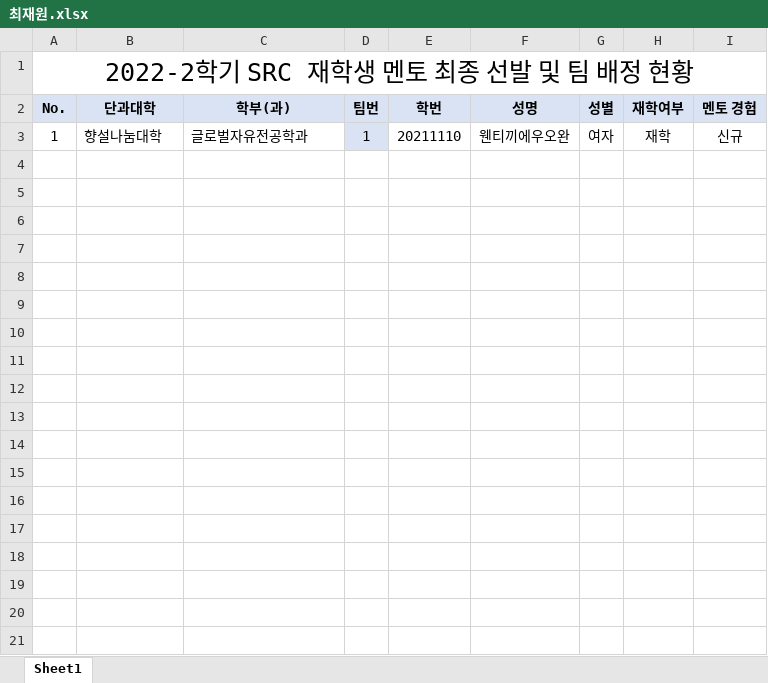
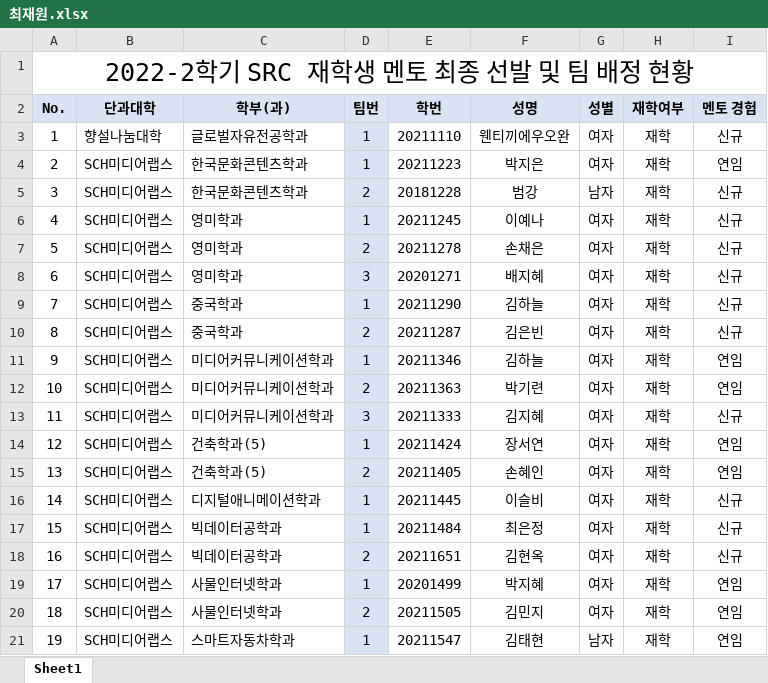
Before and after one commit to OneCrazyman/Python-Automation, an Excel workbook: SRC_Center_Mento_Upload/최재원.xlsx, sheet Sheet1, drawn as a sheet; only a part is shown; values as stored, in another font and other column widths than the file's, no borders; the diff covers the shown part only; the diff names each change by its address in the sheet, - before the commit and + after, or states it on an @@ line.

```diff
--- a/SRC_Center_Mento_Upload/최재원.xlsx (sheet Sheet1)
+++ b/SRC_Center_Mento_Upload/최재원.xlsx (sheet Sheet1)
+row 4: 2 | SCH미디어랩스 | 한국문화콘텐츠학과 | 1 | 20211223 | 박지은 | 여자 | 재학 | 연임
+row 5: 3 | SCH미디어랩스 | 한국문화콘텐츠학과 | 2 | 20181228 | 범강 | 남자 | 재학 | 신규
+row 6: 4 | SCH미디어랩스 | 영미학과 | 1 | 20211245 | 이예나 | 여자 | 재학 | 신규
+row 7: 5 | SCH미디어랩스 | 영미학과 | 2 | 20211278 | 손채은 | 여자 | 재학 | 신규
+row 8: 6 | SCH미디어랩스 | 영미학과 | 3 | 20201271 | 배지혜 | 여자 | 재학 | 신규
+row 9: 7 | SCH미디어랩스 | 중국학과 | 1 | 20211290 | 김하늘 | 여자 | 재학 | 신규
+row 10: 8 | SCH미디어랩스 | 중국학과 | 2 | 20211287 | 김은빈 | 여자 | 재학 | 신규
+row 11: 9 | SCH미디어랩스 | 미디어커뮤니케이션학과 | 1 | 20211346 | 김하늘 | 여자 | 재학 | 연임
+row 12: 10 | SCH미디어랩스 | 미디어커뮤니케이션학과 | 2 | 20211363 | 박기련 | 여자 | 재학 | 연임
+row 13: 11 | SCH미디어랩스 | 미디어커뮤니케이션학과 | 3 | 20211333 | 김지혜 | 여자 | 재학 | 신규
+row 14: 12 | SCH미디어랩스 | 건축학과(5) | 1 | 20211424 | 장서연 | 여자 | 재학 | 연임
+row 15: 13 | SCH미디어랩스 | 건축학과(5) | 2 | 20211405 | 손혜인 | 여자 | 재학 | 연임
+row 16: 14 | SCH미디어랩스 | 디지털애니메이션학과 | 1 | 20211445 | 이슬비 | 여자 | 재학 | 신규
+row 17: 15 | SCH미디어랩스 | 빅데이터공학과 | 1 | 20211484 | 최은정 | 여자 | 재학 | 신규
+row 18: 16 | SCH미디어랩스 | 빅데이터공학과 | 2 | 20211651 | 김현옥 | 여자 | 재학 | 신규
+row 19: 17 | SCH미디어랩스 | 사물인터넷학과 | 1 | 20201499 | 박지혜 | 여자 | 재학 | 연임
+row 20: 18 | SCH미디어랩스 | 사물인터넷학과 | 2 | 20211505 | 김민지 | 여자 | 재학 | 연임
+row 21: 19 | SCH미디어랩스 | 스마트자동차학과 | 1 | 20211547 | 김태현 | 남자 | 재학 | 연임
```
Also changed, not shown: 108 added rows elsewhere in this sheet, 1 other file.
